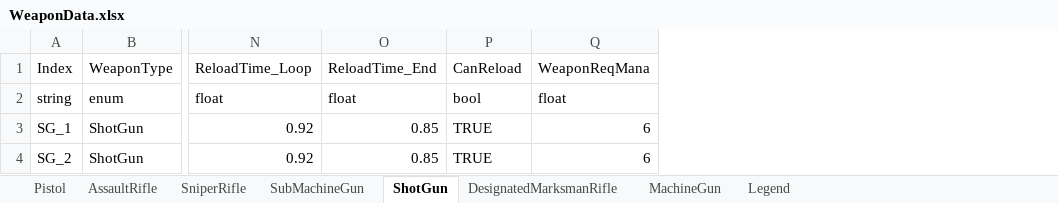
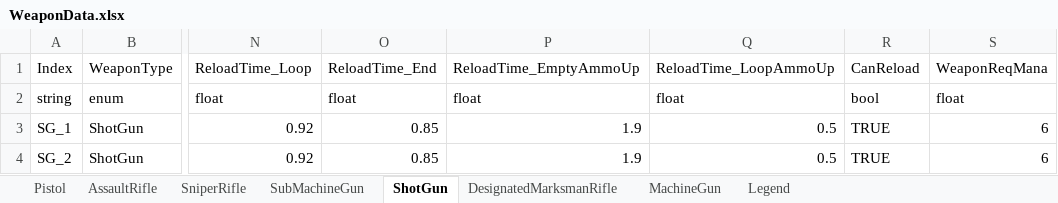
Before and after one commit to DevKddr/ProjectRWW, an Excel workbook: Content/Data/weapons/WeaponData.xlsx, sheet ShotGun, drawn as a sheet; only a part is shown, gaps mark what is left out; values as stored, in another font and other column widths than the file's, no cell formats; charts and pictures not drawn; the diff names each change by its address in the sheet, - before the commit and + after, or states it on an @@ line.

Commit message:
WeaponData.xslx 파일 수정된 Json 파일에 맞게 최신화
ReloadType이 Single인 총기를 위해 작업한 칼럼 2종 추가
- ReloadTime_EmptyAmmoUp
- ReloadTime_LoopAmmoUP

```diff
--- a/Content/Data/weapons/WeaponData.xlsx (sheet ShotGun)
+++ b/Content/Data/weapons/WeaponData.xlsx (sheet ShotGun)
+column P (ReloadTime_EmptyAmmoUp), rows 2-4: float | 1.9 | 1.9
+column Q (ReloadTime_LoopAmmoUp), rows 2-4: float | 0.5 | 0.5
```
Also changed, not shown: sheet Legend, sheet Pistol, sheet AssaultRifle, sheet SubMachineGun, sheet MachineGun, sheet DesignatedMarksmanRifle, 1 more sheet, cell formats, charts or pictures, 5 other files.
